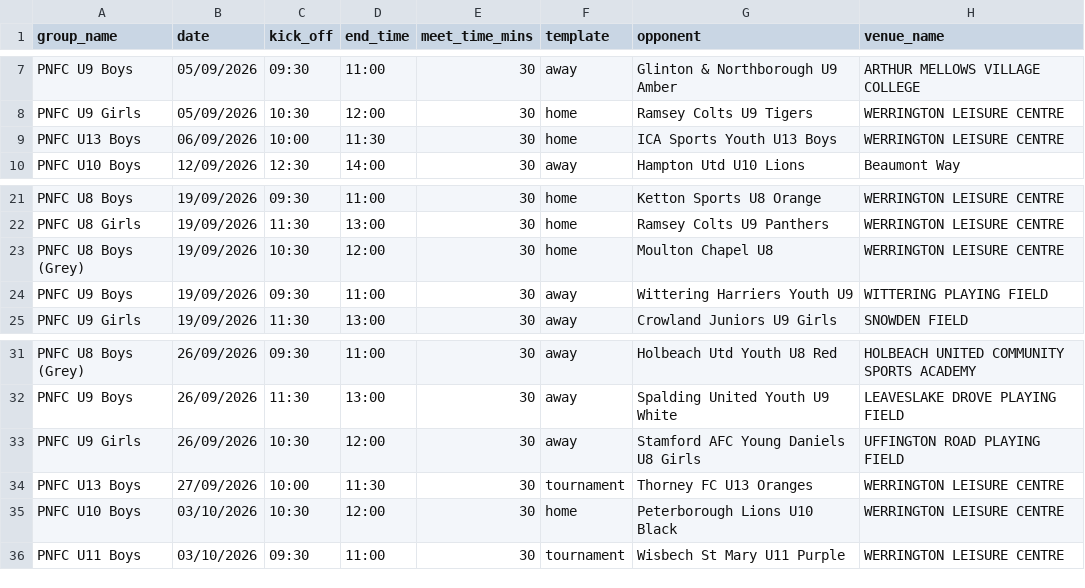
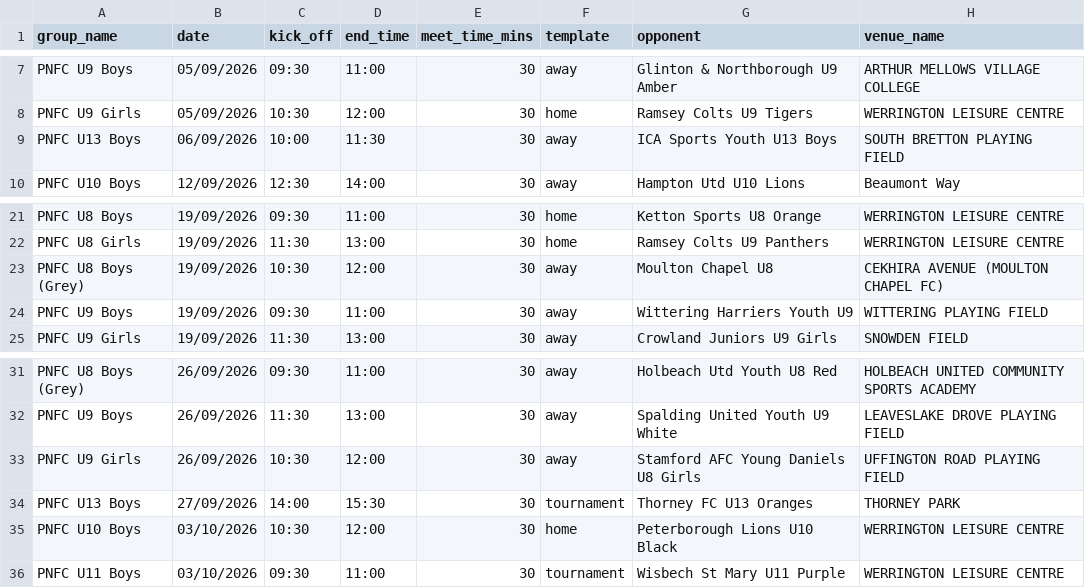
Before and after one commit to iaing80/Fixture_Merging, a CSV file: fixtures_import.csv, drawn as a sheet; only a part is shown, gaps mark what is left out; the diff names each change by its address in the sheet, - before the commit and + after, or states it on an @@ line.

```diff
--- a/fixtures_import.csv
+++ b/fixtures_import.csv
-F9 (template): home
+F9 (template): away
-H9 (venue_name): WERRINGTON LEISURE CENTRE
+H9 (venue_name): SOUTH BRETTON PLAYING FIELD
-F23 (template): home
+F23 (template): away
-H23 (venue_name): WERRINGTON LEISURE CENTRE
+H23 (venue_name): CEKHIRA AVENUE (MOULTON CHAPEL FC)
-C34 (kick_off): 10:00
+C34 (kick_off): 14:00
-D34 (end_time): 11:30
+D34 (end_time): 15:30
-H34 (venue_name): WERRINGTON LEISURE CENTRE
+H34 (venue_name): THORNEY PARK
```
